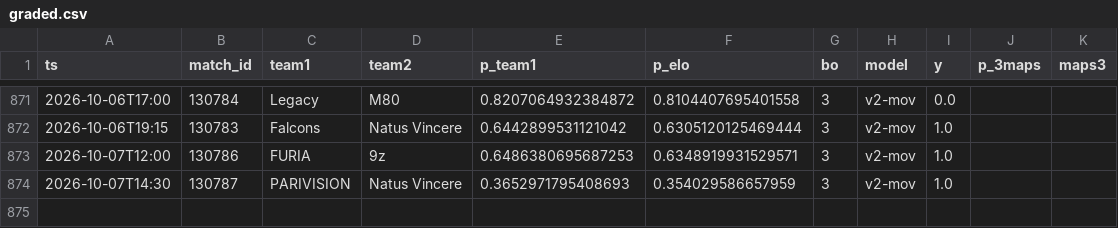
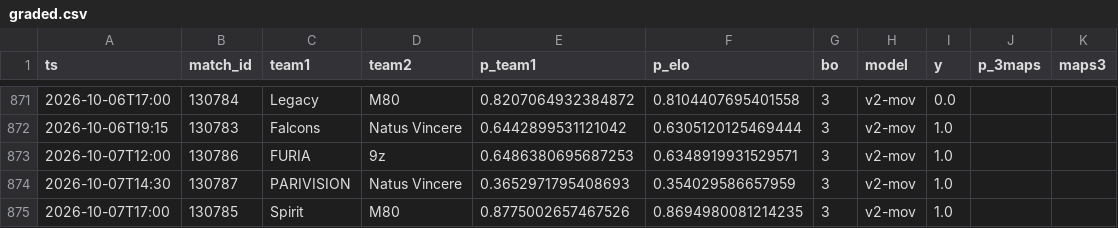
Before and after one commit to azcal/mbm-cs2, a CSV file: logs/graded.csv, drawn as a sheet; only a part is shown, gaps mark what is left out.

```diff
--- a/logs/graded.csv
+++ b/logs/graded.csv
@@ -874 +874,2 @@ ts,match_id,team1,team2,p_team1,p_elo,bo,model,y,p_3maps,maps3
 2026-10-07T14:30,130787,PARIVISION,Natus Vincere,0.3652971795408693,0.354029586657959,3,v2-mov,1.0,,
+2026-10-07T17:00,130785,Spirit,M80,0.8775002657467526,0.8694980081214235,3,v2-mov,1.0,,
```
Also changed, not shown: data/matches.csv, logs/predictions.csv, 3 other files.
